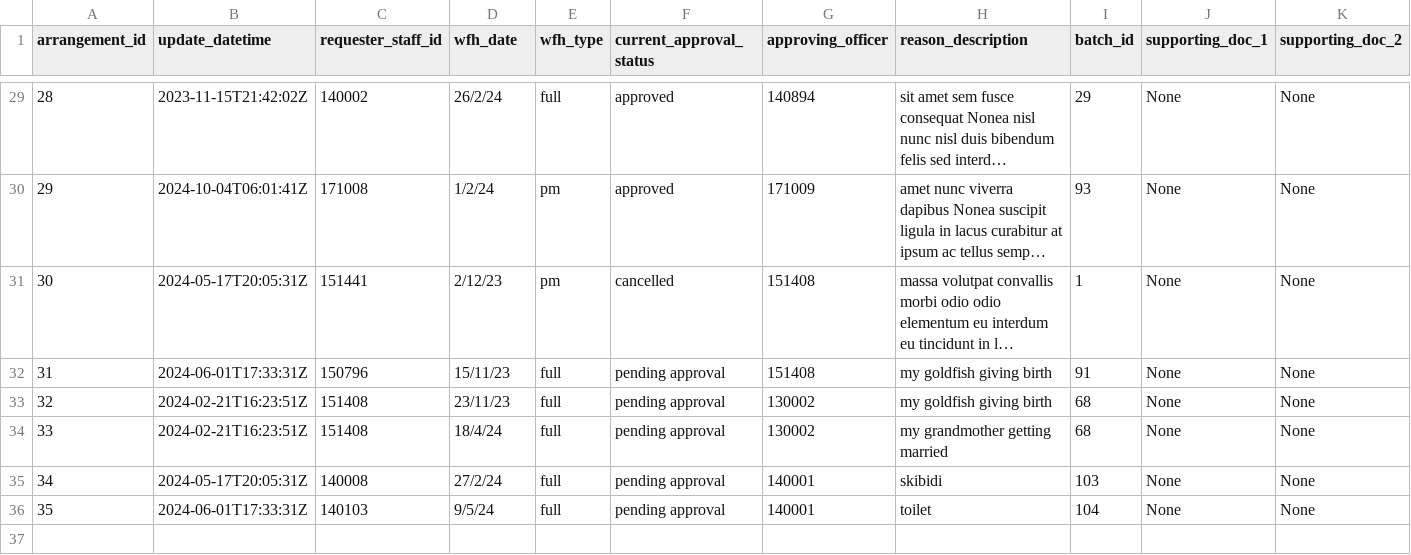
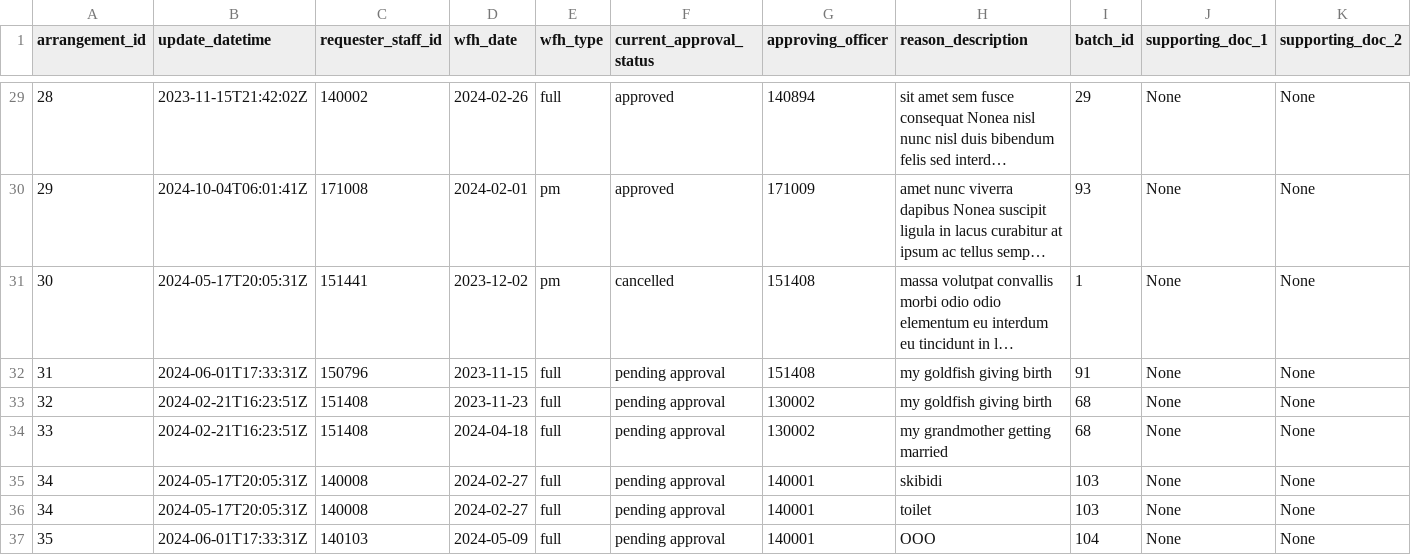
Before and after one commit to justinlzx/SPM, a CSV file: backend/src/init_db/latest_arrangement.csv, drawn as a sheet; only a part is shown, gaps mark what is left out; long unchanged cells end in …; addresses are those after the commit; rows hold the shown columns only; the diff covers the shown part only; the diff names each change by its address in the sheet, - before the commit and + after, or states it on an @@ line.

Commit message:
fix: date filtering

```diff
--- a/backend/src/init_db/latest_arrangement.csv
+++ b/backend/src/init_db/latest_arrangement.csv
-D29 (wfh_date): 26/2/24
+D29 (wfh_date): 2024-02-26
-D30 (wfh_date): 1/2/24
+D30 (wfh_date): 2024-02-01
-D31 (wfh_date): 2/12/23
+D31 (wfh_date): 2023-12-02
-D32 (wfh_date): 15/11/23
+D32 (wfh_date): 2023-11-15
-D33 (wfh_date): 23/11/23
+D33 (wfh_date): 2023-11-23
-D34 (wfh_date): 18/4/24
+D34 (wfh_date): 2024-04-18
-D35 (wfh_date): 27/2/24
+D35 (wfh_date): 2024-02-27
+row 36: 34 | 2024-05-17T20:05:31Z | 140008 | 2024-02-27 | full | pending approval | 140001 | toilet | 103 | None | None
-D37 (wfh_date): 9/5/24
+D37 (wfh_date): 2024-05-09
-H37 (reason_description): toilet
+H37 (reason_description): OOO
```
Also changed, not shown: 27 edited cells elsewhere in this file, 5 other files.
